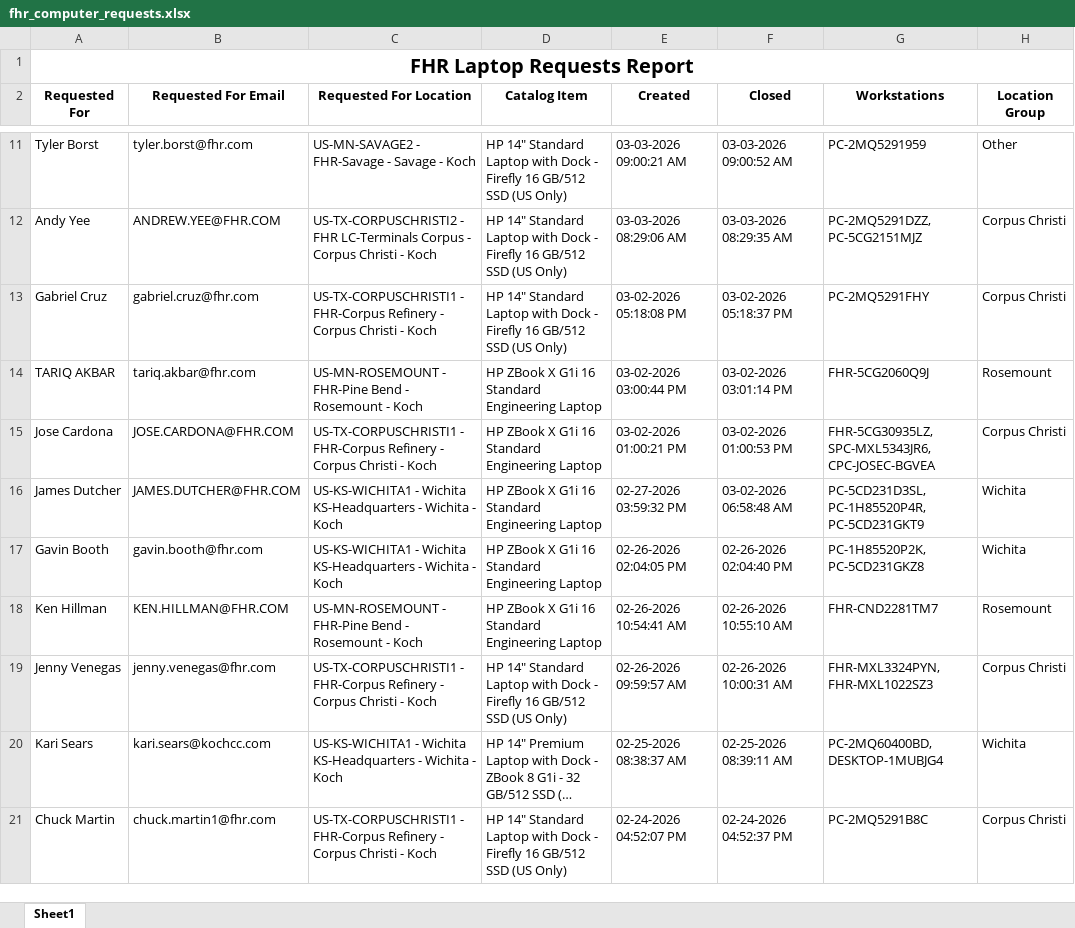
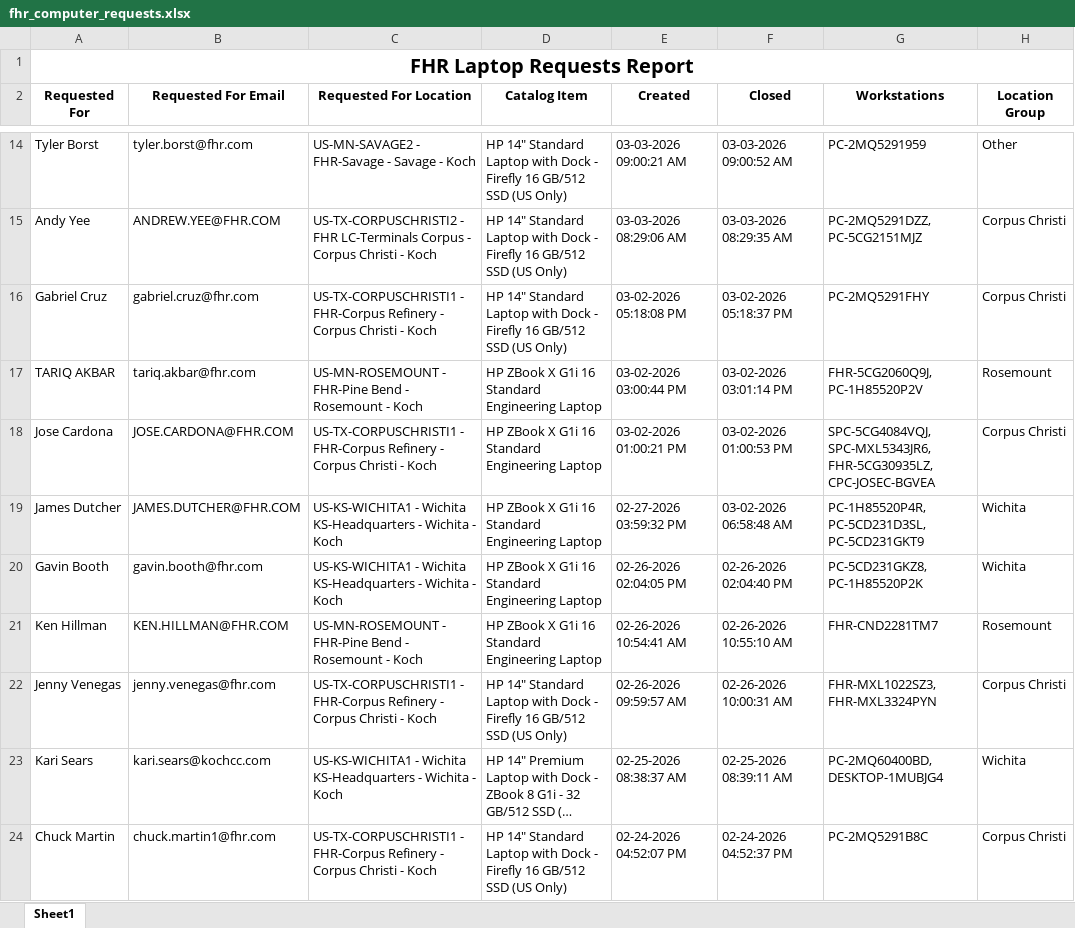
Before and after one commit to ellis-massey-FHR/fhr-device-audit, an Excel workbook: output/fhr_computer_requests.xlsx, sheet Sheet1, drawn as a sheet; only a part is shown, gaps mark what is left out; long unchanged cells end in …; values as stored, in another font and other column widths than the file's, no borders; charts and pictures not drawn; addresses are those after the commit; the diff covers the shown part only; the diff names each change by its address in the sheet, - before the commit and + after, or states it on an @@ line.

```diff
--- a/output/fhr_computer_requests.xlsx (sheet Sheet1)
+++ b/output/fhr_computer_requests.xlsx (sheet Sheet1)
-G17 (Workstations): FHR-5CG2060Q9J
+G17 (Workstations): FHR-5CG2060Q9J, PC-1H85520P2V
-G18 (Workstations): FHR-5CG30935LZ, SPC-MXL5343JR6, CPC-JOSEC-BGVEA
+G18 (Workstations): SPC-5CG4084VQJ, SPC-MXL5343JR6, FHR-5CG30935LZ, CPC-JOSEC-BGVEA
-G19 (Workstations): PC-5CD231D3SL, PC-1H85520P4R, PC-5CD231GKT9
+G19 (Workstations): PC-1H85520P4R, PC-5CD231D3SL, PC-5CD231GKT9
-G20 (Workstations): PC-1H85520P2K, PC-5CD231GKZ8
+G20 (Workstations): PC-5CD231GKZ8, PC-1H85520P2K
-G22 (Workstations): FHR-MXL3324PYN, FHR-MXL1022SZ3
+G22 (Workstations): FHR-MXL1022SZ3, FHR-MXL3324PYN
```
Also changed, not shown: 3 added rows, 3 removed rows and 15 edited cells elsewhere in this sheet, charts or pictures.
